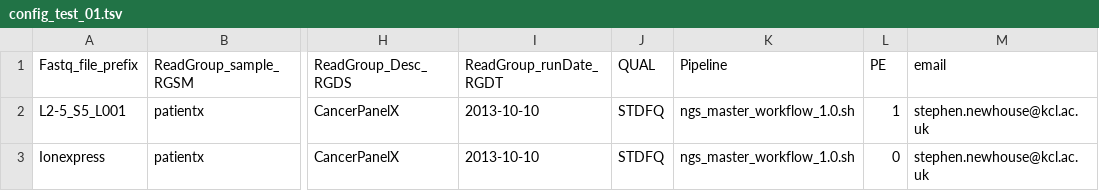
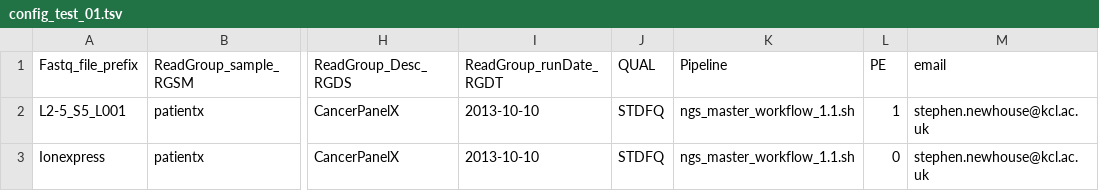
Before and after one commit to KHP-Informatics/ngseasy, a TSV file: molpath_ngs/config_test_01.tsv, drawn as a sheet; only a part is shown, gaps mark what is left out; the diff names each change by its address in the sheet, - before the commit and + after, or states it on an @@ line.

Commit message:
add new ngs pipeline

```diff
--- a/molpath_ngs/config_test_01.tsv
+++ b/molpath_ngs/config_test_01.tsv
-K2:K3 (Pipeline): ngs_master_workflow_1.0.sh
+K2:K3 (Pipeline): ngs_master_workflow_1.1.sh
```
Also changed, not shown: 3 other files.
